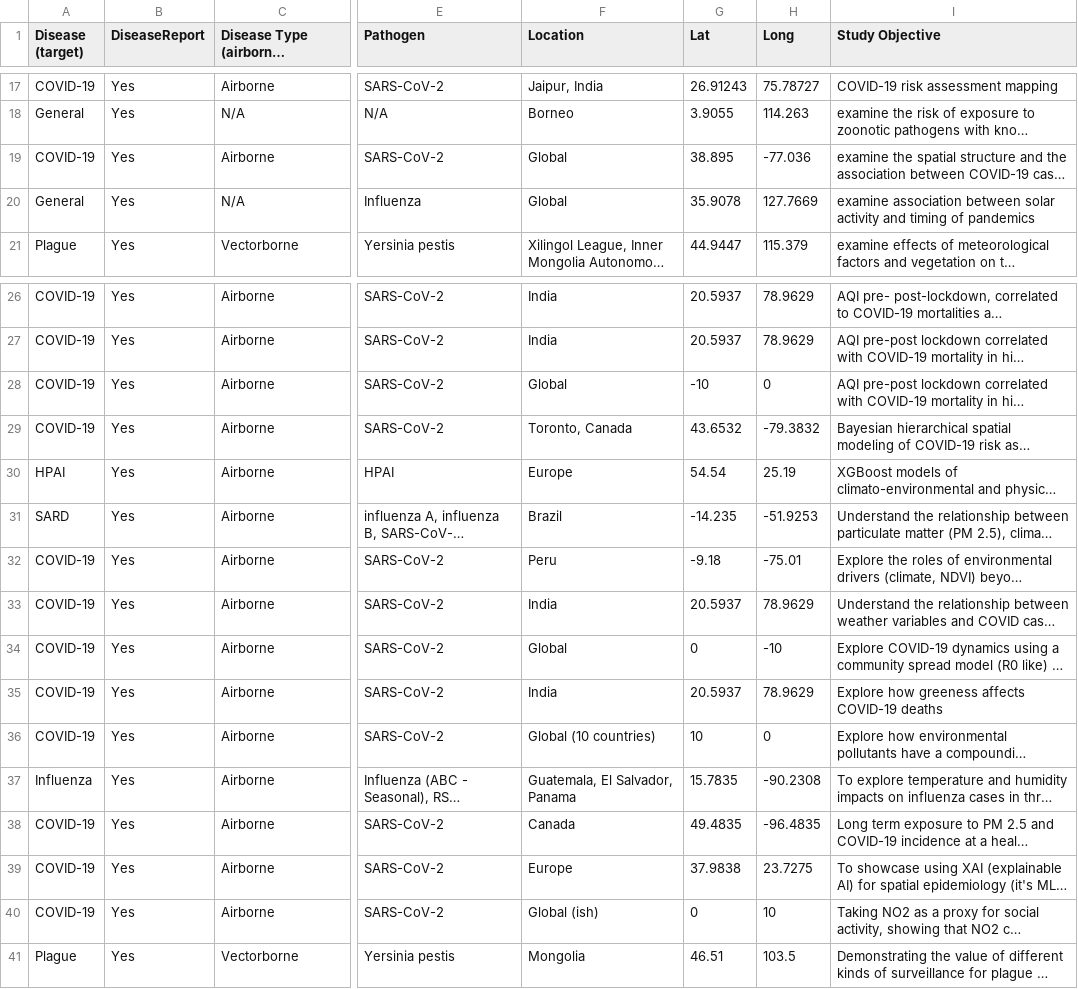
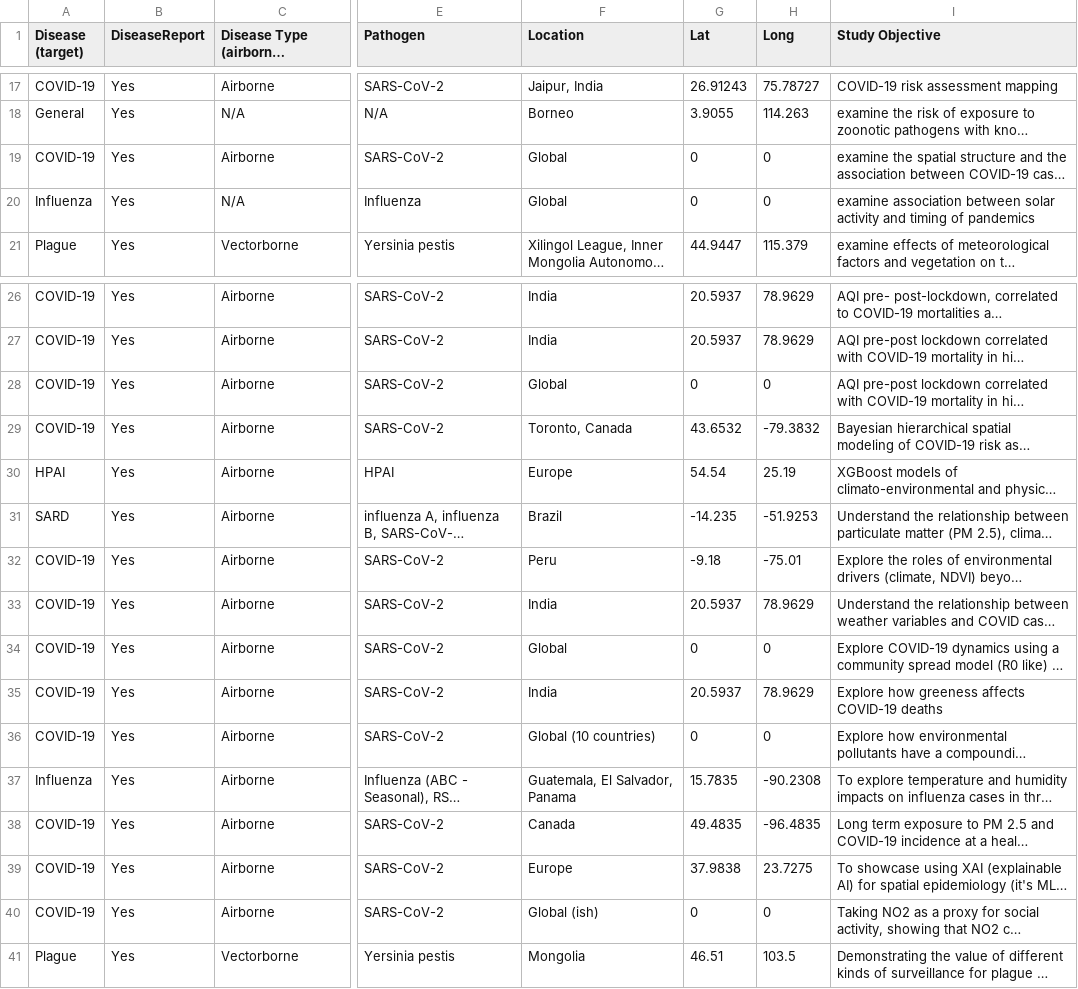
Before and after one commit to RyanLab/pandemic_eos, a CSV file: EOS_locations.csv, drawn as a sheet; only a part is shown, gaps mark what is left out; long unchanged cells end in …; the diff names each change by its address in the sheet, - before the commit and + after, or states it on an @@ line.

Commit message:
Uploading updated file.

```diff
--- a/EOS_locations.csv
+++ b/EOS_locations.csv
-G19 (Lat): 38.895
+G19 (Lat): 0
-H19 (Long): -77.036
+H19 (Long): 0
-A20 (Disease (target)): General
+A20 (Disease (target)): Influenza
-G20 (Lat): 35.9078
+G20 (Lat): 0
-H20 (Long): 127.7669
+H20 (Long): 0
-G28 (Lat): -10
+G28 (Lat): 0
-H34 (Long): -10
+H34 (Long): 0
-G36 (Lat): 10
+G36 (Lat): 0
-H40 (Long): 10
+H40 (Long): 0
```
